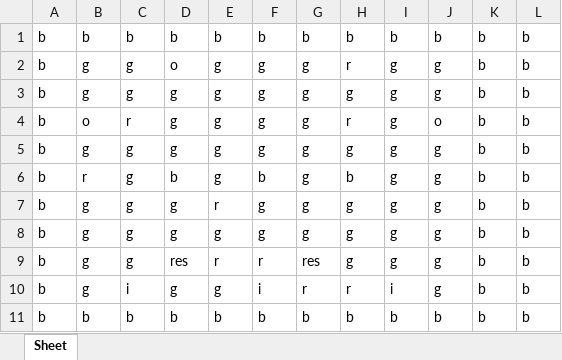
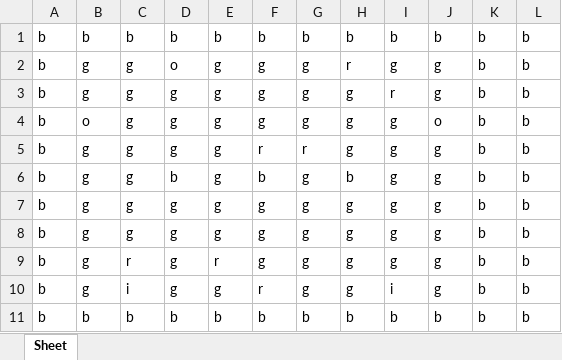
Before and after one commit to ArgoNeon/Storehouse, an Excel workbook: current_field.xlsx, sheet Sheet, drawn as a sheet; values as stored, in another font and other column widths than the file's, no borders; removed rows and columns are numbered as before the commit, all else as after; the diff names each change by its address in the sheet, - before the commit and + after, or states it on an @@ line.

```diff
--- a/current_field.xlsx (sheet Sheet)
+++ b/current_field.xlsx (sheet Sheet)
+row 3: b | g | g | g | g | g | g | g | r | g | b | b
+row 4: b | o | g | g | g | g | g | g | g | o | b | b
+row 5: b | g | g | g | g | r | r | g | g | g | b | b
+row 6: b | g | g | b | g | b | g | b | g | g | b | b
-row 4: b | o | r | g | g | g | g | r | g | o | b | b
-row 6: b | r | g | b | g | b | g | b | g | g | b | b
-C9: g
+C9: r
-C10: g
+C10: i
-F10: g
+F10: r
-I10: g
+I10: i
-row 9: b | g | g | res | r | r | res | g | g | g | b | b
-row 10: b | g | i | g | g | i | r | r | i | g | b | b
```
Also changed, not shown: field.xlsx, 2 other files.
